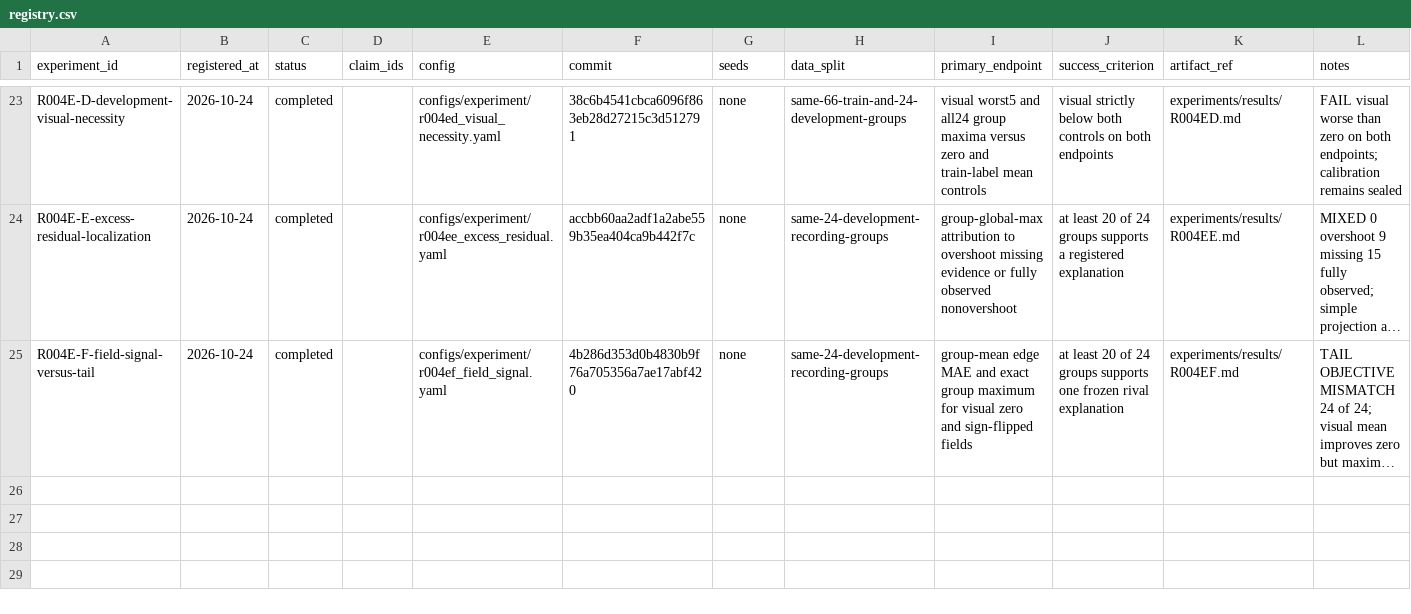
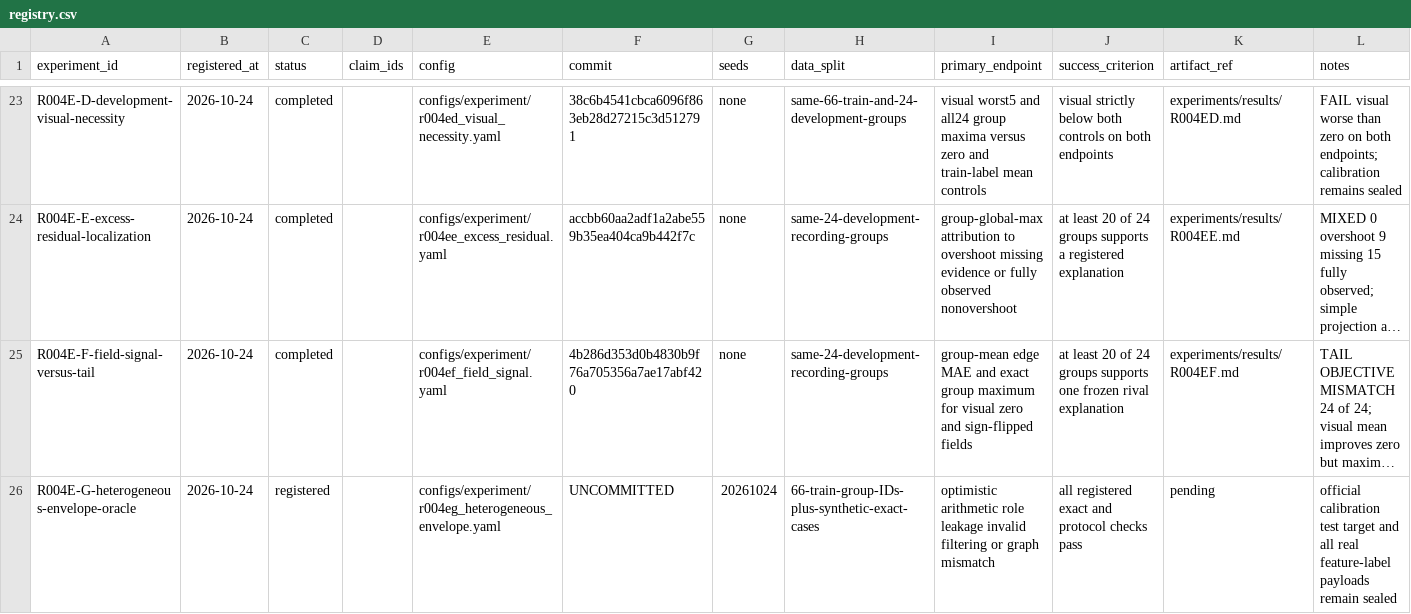
Before and after one commit to KUN-11-77/AORTA-Drive, a CSV file: experiments/registry.csv, drawn as a sheet; only a part is shown, gaps mark what is left out; long unchanged cells end in …; the diff names each change by its address in the sheet, - before the commit and + after, or states it on an @@ line.

Commit message:
Register R004E-G heterogeneous envelope oracle

```diff
--- a/experiments/registry.csv
+++ b/experiments/registry.csv
+row 26: R004E-G-heterogeneous-envelope-oracle | 2026-10-24 | registered |  | configs/experiment/r004eg_heterogeneous_envelope.yaml | UNCOMMITTED | 20261024 | 66-train-group-IDs-plus-synthetic-exact-cases | optimistic arithmetic role leakage invalid filtering or graph mismatch | all registered exact and protocol checks pass | pending | official calibration test target and all real feature-label payloads remain sealed
```
Also changed, not shown: 13 other files.
